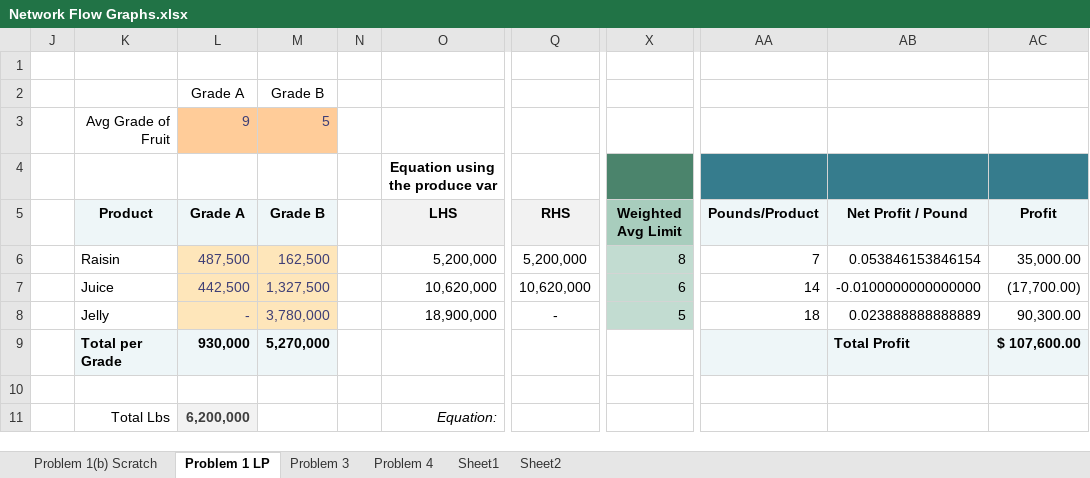
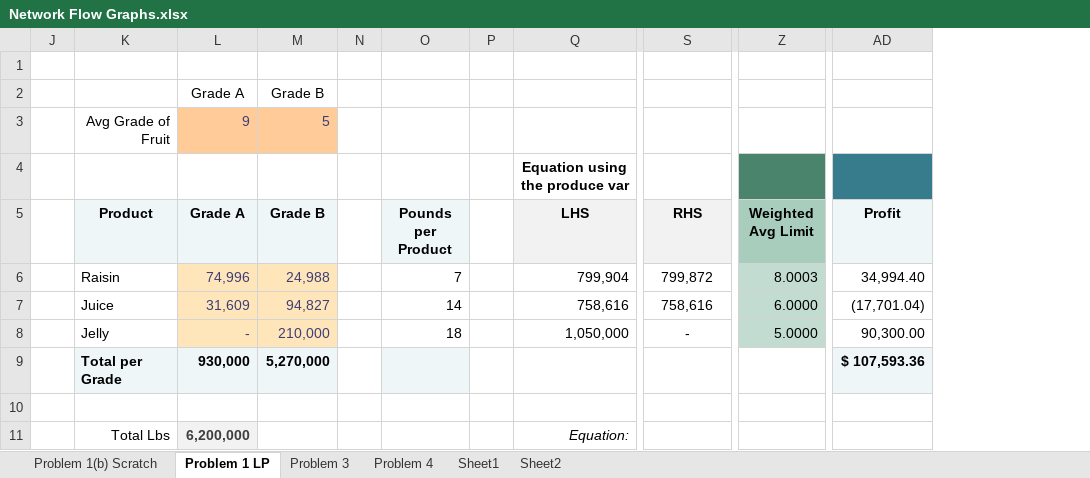
Before and after one commit to Daniel-Carpenter/Metaheuristics, an Excel workbook: 03 - Homework/HW 02/Network Flow Graphs.xlsx, sheet Problem 1 LP, drawn as a sheet; only a part is shown, gaps mark what is left out; values as stored, in another font and other column widths than the file's, no borders; removed rows and columns are numbered as before the commit, all else as after; the diff names each change by its address in the sheet, - before the commit and + after, or states it on an @@ line.

Commit message:
Per Product Basis (Working)

```diff
--- a/03 - Homework/HW 02/Network Flow Graphs.xlsx (sheet Problem 1 LP)
+++ b/03 - Homework/HW 02/Network Flow Graphs.xlsx (sheet Problem 1 LP)
+column O (Pounds per Product), rows 6-8: 7 | 14 | 18
+column P, empty
-column AA (Pounds/Product), rows 6-8: 7 | 14 | 18
@@ column AB (Net Profit / Pound) hidden, rows 6-9: 0.053846153846154 | -0.0100000000000000 | 0.023888888888889 | Total Profit @@
-L6 (Grade A): 487,500
+L6 (Grade A): 74,996
-M6 (Grade B): 162,500
+M6 (Grade B): 24,988
-Q6 (LHS): 5,200,000
+Q6 (LHS): 799,904
-S6 (RHS): 5,200,000
+S6 (RHS): 799,872
-Z6 (Weighted Avg Limit): 8
+Z6 (Weighted Avg Limit): 8.0003
-AD6 (Profit): 35,000.00
+AD6 (Profit): 34,994.40
-L7 (Grade A): 442,500
+L7 (Grade A): 31,609
-M7 (Grade B): 1,327,500
+M7 (Grade B): 94,827
-Q7 (LHS): 10,620,000
+Q7 (LHS): 758,616
-S7 (RHS): 10,620,000
+S7 (RHS): 758,616
-Z7 (Weighted Avg Limit): 6
+Z7 (Weighted Avg Limit): 6.0000
-AD7 (Profit): (17,700.00)
+AD7 (Profit): (17,701.04)
-M8 (Grade B): 3,780,000
+M8 (Grade B): 210,000
-Q8 (LHS): 18,900,000
+Q8 (LHS): 1,050,000
-Z8 (Weighted Avg Limit): 5
+Z8 (Weighted Avg Limit): 5.0000
-AD9 (Profit): $ 107,600.00
+AD9 (Profit): $ 107,593.36
```
Also changed, not shown: formulas that keep their value, 8 other files.
